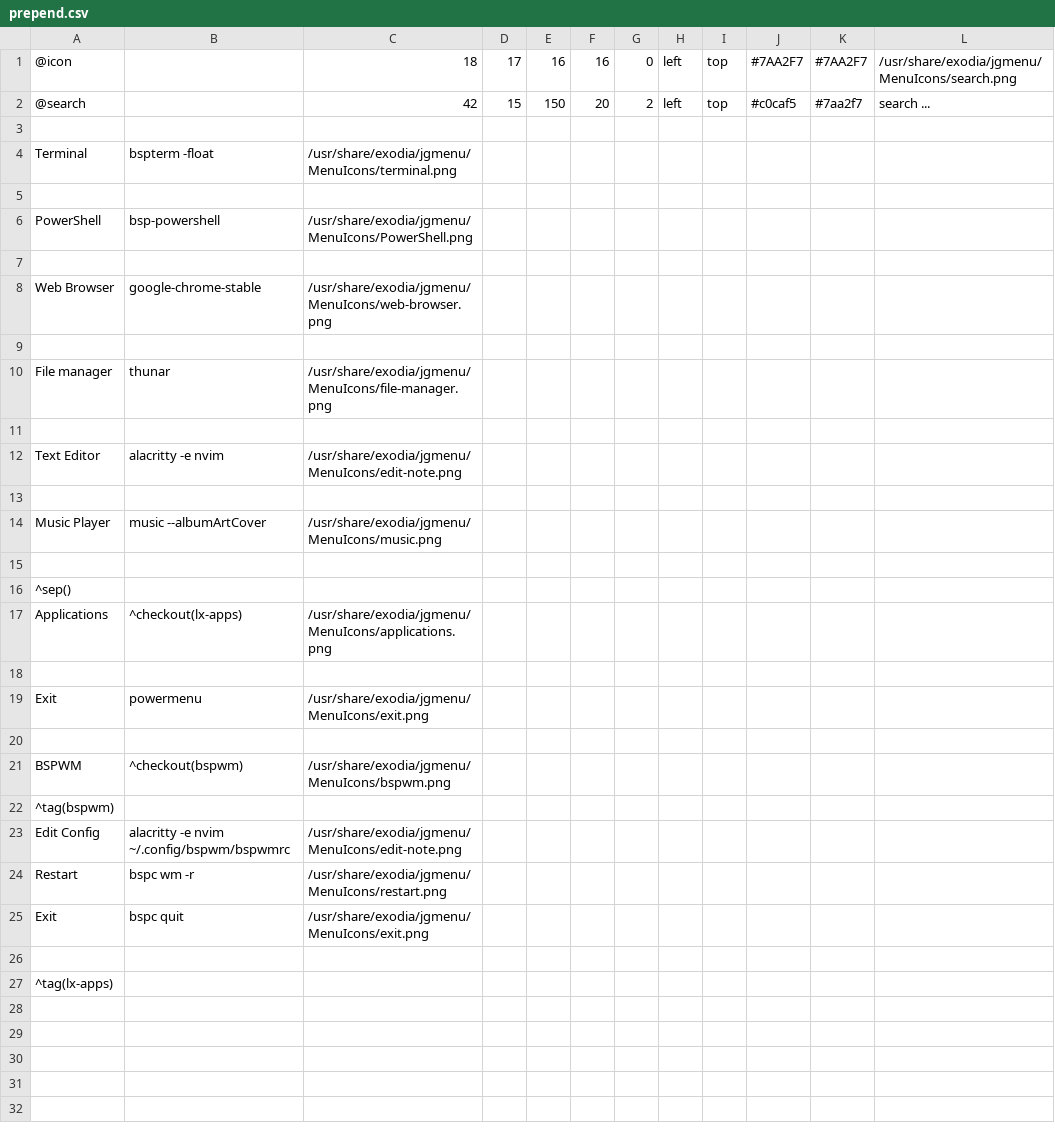
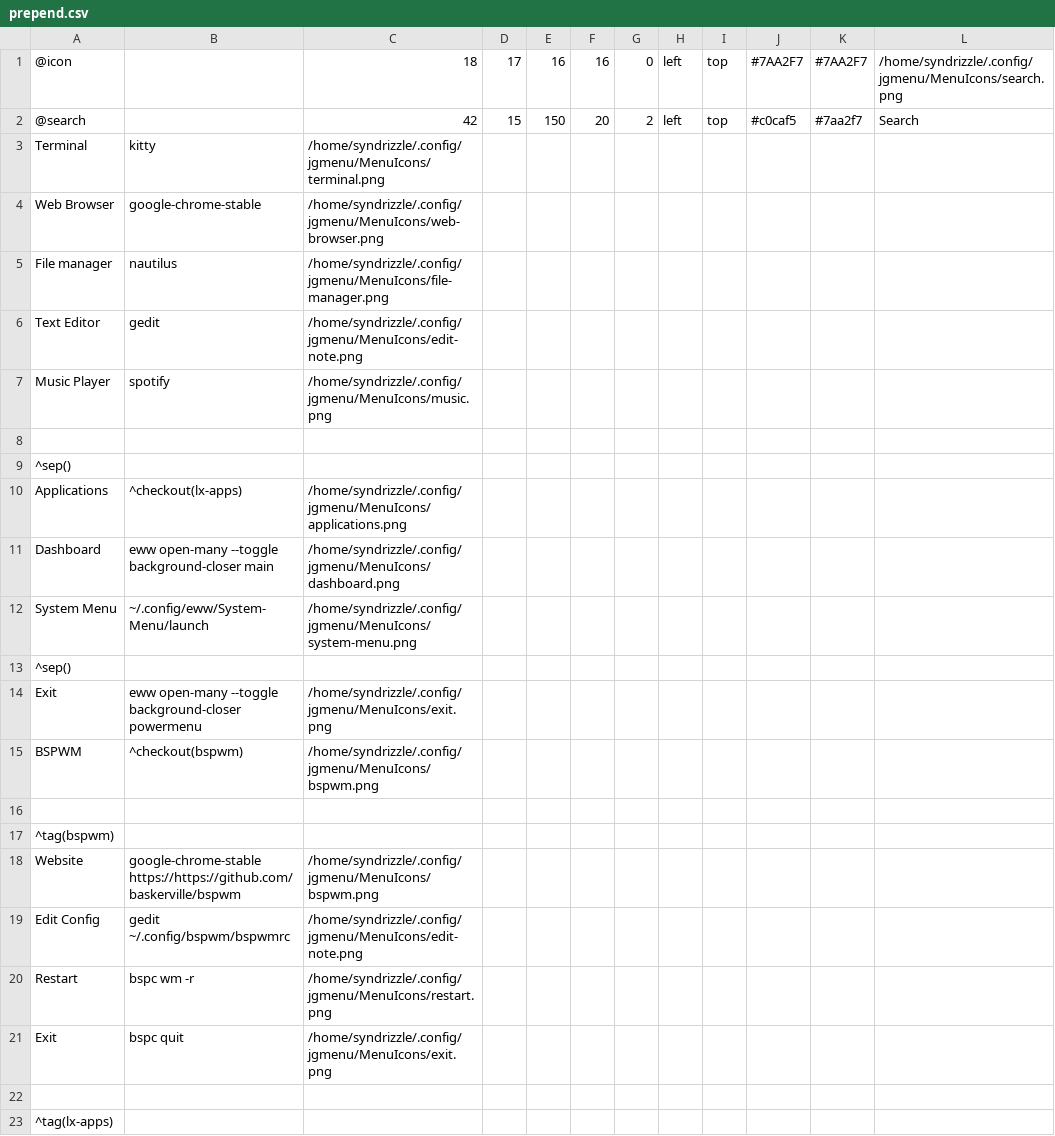
Before and after one commit to huwqchn/.dotfiles, a CSV file: jgmenu/.config/jgmenu/prepend.csv, drawn as a sheet.

Commit message:
break changes 4 (jgmenu)

```diff
--- a/jgmenu/.config/jgmenu/prepend.csv
+++ b/jgmenu/.config/jgmenu/prepend.csv
@@ -1,26 +1,22 @@
-@icon,,18,17,16,16,0,left,top,#7AA2F7,#7AA2F7,/usr/share/exodia/jgmenu/MenuIcons/search.png
-@search,,42,15,150,20,2,left,top,#c0caf5,#7aa2f7,search ...
-
-Terminal,bspterm -float,/usr/share/exodia/jgmenu/MenuIcons/terminal.png
-
-PowerShell,bsp-powershell,/usr/share/exodia/jgmenu/MenuIcons/PowerShell.png
-
-Web Browser,google-chrome-stable,/usr/share/exodia/jgmenu/MenuIcons/web-browser.png
-
-File manager,thunar,/usr/share/exodia/jgmenu/MenuIcons/file-manager.png
-
-Text Editor,alacritty -e nvim,/usr/share/exodia/jgmenu/MenuIcons/edit-note.png
-
-Music Player,music --albumArtCover,/usr/share/exodia/jgmenu/MenuIcons/music.png
+@icon,,18,17,16,16,0,left,top,#7AA2F7,#7AA2F7,/home/syndrizzle/.config/jgmenu/MenuIcons/search.png
+@search,,42,15,150,20,2,left,top,#c0caf5,#7aa2f7,Search
+Terminal,kitty,/home/syndrizzle/.config/jgmenu/MenuIcons/terminal.png
+Web Browser,google-chrome-stable,/home/syndrizzle/.config/jgmenu/MenuIcons/web-browser.png
+File manager,nautilus,/home/syndrizzle/.config/jgmenu/MenuIcons/file-manager.png
+Text Editor,gedit,/home/syndrizzle/.config/jgmenu/MenuIcons/edit-note.png
+Music Player,spotify,/home/syndrizzle/.config/jgmenu/MenuIcons/music.png
 
 ^sep()
-Applications,^checkout(lx-apps),/usr/share/exodia/jgmenu/MenuIcons/applications.png
+Applications,^checkout(lx-apps),/home/syndrizzle/.config/jgmenu/MenuIcons/applications.png
+Dashboard,eww open-many --toggle background-closer main,/home/syndrizzle/.config/jgmenu/MenuIcons/dashboard.png
+System Menu,~/.config/eww/System-Menu/launch,/home/syndrizzle/.config/jgmenu/MenuIcons/system-menu.png
+^sep()
+Exit,eww open-many --toggle background-closer powermenu,/home/syndrizzle/.config/jgmenu/MenuIcons/exit.png
+BSPWM,^checkout(bspwm),/home/syndrizzle/.config/jgmenu/MenuIcons/bspwm.png
 
-Exit,powermenu,/usr/share/exodia/jgmenu/MenuIcons/exit.png
-
-BSPWM,^checkout(bspwm),/usr/share/exodia/jgmenu/MenuIcons/bspwm.png
 ^tag(bspwm)
-Edit Config, alacritty -e nvim ~/.config/bspwm/bspwmrc, /usr/share/exodia/jgmenu/MenuIcons/edit-note.png
-Restart, bspc wm -r, /usr/share/exodia/jgmenu/MenuIcons/restart.png
-Exit, bspc quit, /usr/share/exodia/jgmenu/MenuIcons/exit.png
+Website, google-chrome-stable https://https://github.com/baskerville/bspwm, /home/syndrizzle/.config/jgmenu/MenuIcons/bspwm.png
+Edit Config, gedit ~/.config/bspwm/bspwmrc, /home/syndrizzle/.config/jgmenu/MenuIcons/edit-note.png
+Restart, bspc wm -r, /home/syndrizzle/.config/jgmenu/MenuIcons/restart.png
+Exit, bspc quit, /home/syndrizzle/.config/jgmenu/MenuIcons/exit.png
 
```
Also changed, not shown: 18 other files.
